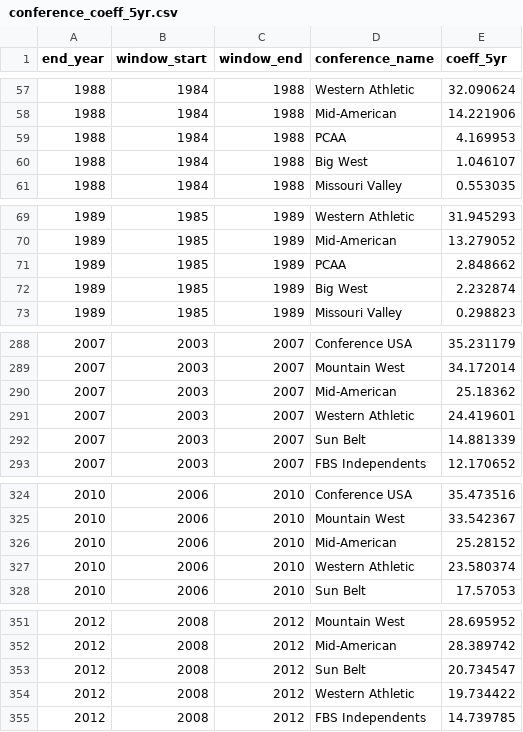
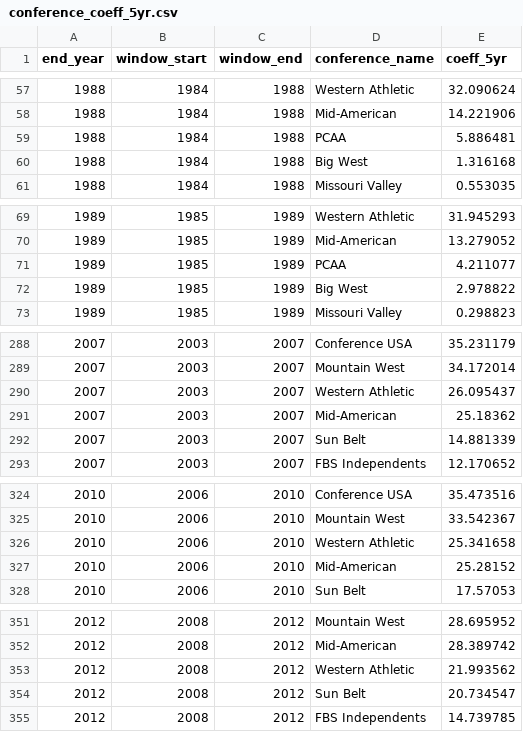
Before and after one commit to ak038819-sudo/College-Football-Coefficient, a CSV file: data/processed/conference_coeff_5yr.csv, drawn as a sheet; only a part is shown, gaps mark what is left out; the diff covers the shown part only.

```diff
--- a/data/processed/conference_coeff_5yr.csv
+++ b/data/processed/conference_coeff_5yr.csv
@@ -58,4 +58,4 @@ end_year,window_start,window_end,conference_name,coeff_5yr
 1988,1984,1988,Mid-American,14.221906
-1988,1984,1988,PCAA,4.169953
-1988,1984,1988,Big West,1.046107
+1988,1984,1988,PCAA,5.886481
+1988,1984,1988,Big West,1.316168
 1988,1984,1988,Missouri Valley,0.553035
@@ -70,4 +70,4 @@ end_year,window_start,window_end,conference_name,coeff_5yr
 1989,1985,1989,Mid-American,13.279052
-1989,1985,1989,PCAA,2.848662
-1989,1985,1989,Big West,2.232874
+1989,1985,1989,PCAA,4.211077
+1989,1985,1989,Big West,2.978822
 1989,1985,1989,Missouri Valley,0.298823
@@ -289,4 +289,4 @@ end_year,window_start,window_end,conference_name,coeff_5yr
 2007,2003,2007,Mountain West,34.172014
+2007,2003,2007,Western Athletic,26.095437
 2007,2003,2007,Mid-American,25.18362
-2007,2003,2007,Western Athletic,24.419601
 2007,2003,2007,Sun Belt,14.881339
@@ -325,4 +325,4 @@ end_year,window_start,window_end,conference_name,coeff_5yr
 2010,2006,2010,Mountain West,33.542367
+2010,2006,2010,Western Athletic,25.341658
 2010,2006,2010,Mid-American,25.28152
-2010,2006,2010,Western Athletic,23.580374
 2010,2006,2010,Sun Belt,17.57053
@@ -352,4 +352,4 @@ end_year,window_start,window_end,conference_name,coeff_5yr
 2012,2008,2012,Mid-American,28.389742
+2012,2008,2012,Western Athletic,21.993562
 2012,2008,2012,Sun Belt,20.734547
-2012,2008,2012,Western Athletic,19.734422
 2012,2008,2012,FBS Independents,14.739785
```
Also changed, not shown: 3 added rows, 3 removed rows and 36 edited cells elsewhere in this file, data/processed/conference_coe2_by_season.csv, data/processed/conference_ratings_by_season.csv, 2 other files.
